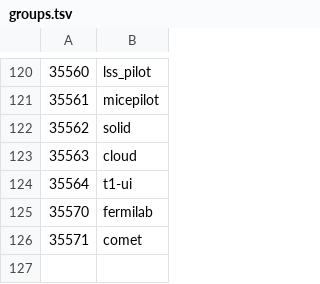
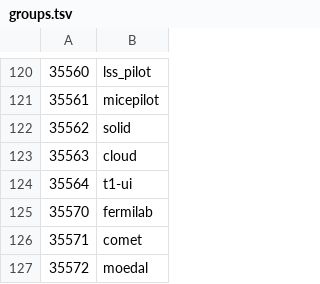
Before and after one commit to stfc/grid-workernode, a TSV file: resources/pool_accounts/groups.tsv, drawn as a sheet; only a part is shown, gaps mark what is left out; the diff names each change by its address in the sheet, - before the commit and + after, or states it on an @@ line.

```diff
--- a/resources/pool_accounts/groups.tsv
+++ b/resources/pool_accounts/groups.tsv
+row 127: 35572 | moedal
```
Also changed, not shown: resources/pool_accounts/users.tsv.
